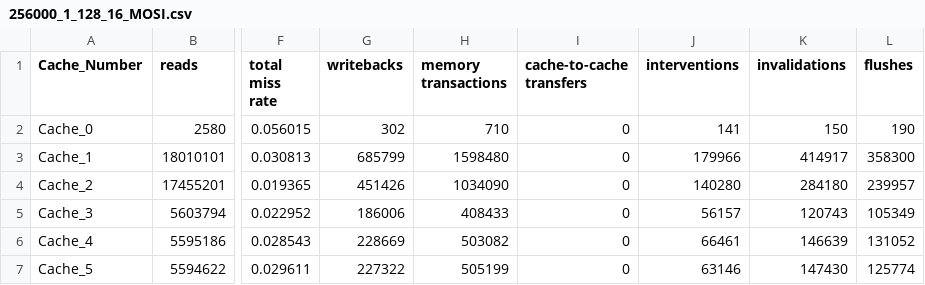
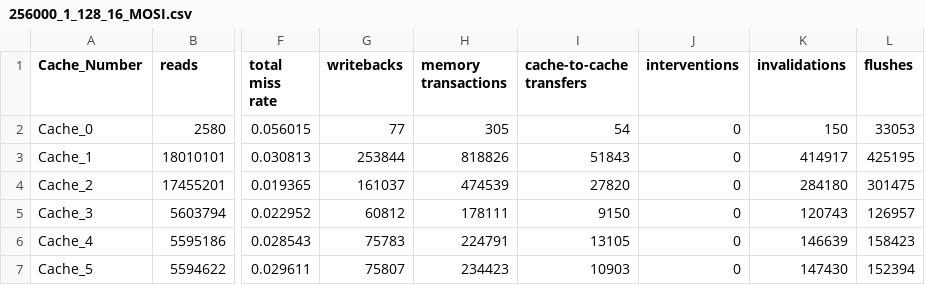
Before and after one commit to johnbumgardner/cache-coherence-protocols, a CSV file: 256000_1_128_16_MOSI.csv, drawn as a sheet; only a part is shown, gaps mark what is left out; the diff covers the shown part only; the diff names each change by its address in the sheet, - before the commit and + after, or states it on an @@ line.

```diff
--- a/256000_1_128_16_MOSI.csv
+++ b/256000_1_128_16_MOSI.csv
-G2 (writebacks): 302
+G2 (writebacks): 77
-H2 (memory transactions): 710
+H2 (memory transactions): 305
-I2 (cache-to-cache transfers): 0
+I2 (cache-to-cache transfers): 54
-J2 (interventions): 141
+J2 (interventions): 0
-L2 (flushes): 190
+L2 (flushes): 33053
-G3 (writebacks): 685799
+G3 (writebacks): 253844
-H3 (memory transactions): 1598480
+H3 (memory transactions): 818826
-I3 (cache-to-cache transfers): 0
+I3 (cache-to-cache transfers): 51843
-J3 (interventions): 179966
+J3 (interventions): 0
-L3 (flushes): 358300
+L3 (flushes): 425195
-G4 (writebacks): 451426
+G4 (writebacks): 161037
-H4 (memory transactions): 1034090
+H4 (memory transactions): 474539
-I4 (cache-to-cache transfers): 0
+I4 (cache-to-cache transfers): 27820
-J4 (interventions): 140280
+J4 (interventions): 0
-L4 (flushes): 239957
+L4 (flushes): 301475
-G5 (writebacks): 186006
+G5 (writebacks): 60812
-H5 (memory transactions): 408433
+H5 (memory transactions): 178111
-I5 (cache-to-cache transfers): 0
+I5 (cache-to-cache transfers): 9150
-J5 (interventions): 56157
+J5 (interventions): 0
-L5 (flushes): 105349
+L5 (flushes): 126957
-G6 (writebacks): 228669
+G6 (writebacks): 75783
-H6 (memory transactions): 503082
+H6 (memory transactions): 224791
-I6 (cache-to-cache transfers): 0
+I6 (cache-to-cache transfers): 13105
-J6 (interventions): 66461
+J6 (interventions): 0
-L6 (flushes): 131052
+L6 (flushes): 158423
-G7 (writebacks): 227322
+G7 (writebacks): 75807
-H7 (memory transactions): 505199
+H7 (memory transactions): 234423
-I7 (cache-to-cache transfers): 0
+I7 (cache-to-cache transfers): 10903
-J7 (interventions): 63146
+J7 (interventions): 0
-L7 (flushes): 125774
+L7 (flushes): 152394
```
Also changed, not shown: 50 edited cells elsewhere in this file, 256000_1_32_16_MOSI.csv, 256000_1_64_16_MOSI.csv, 14 other files.
